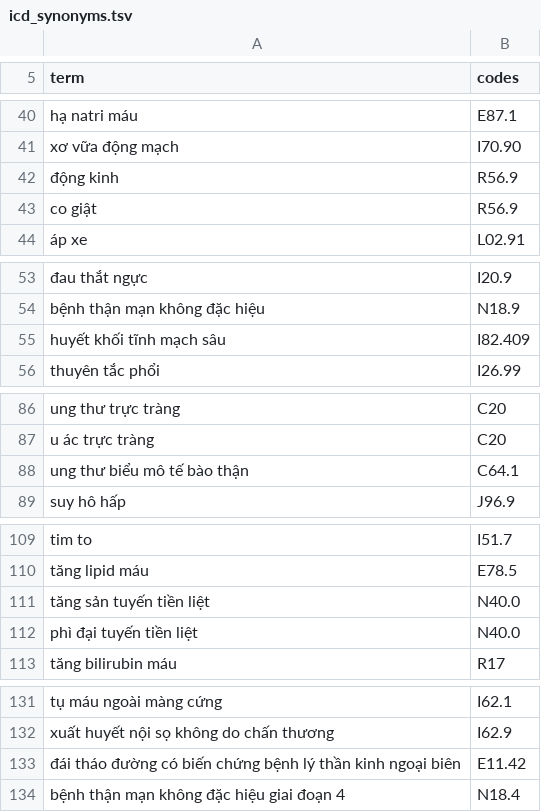
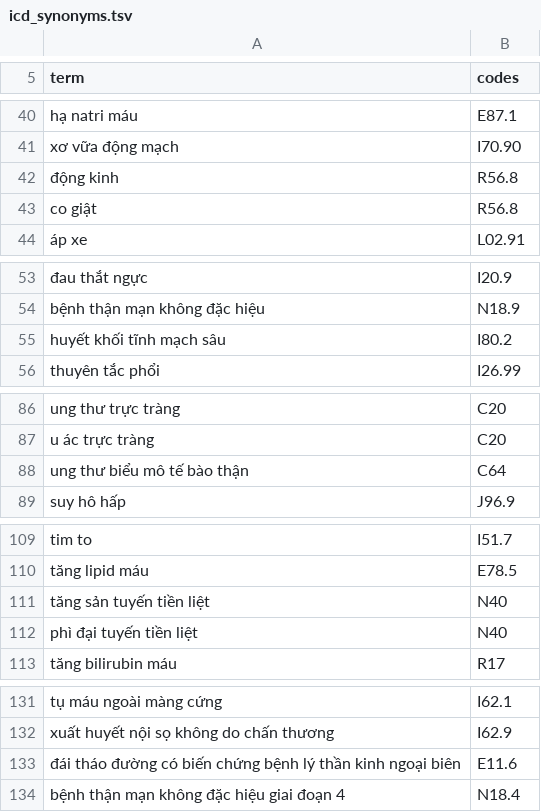
Before and after one commit to tienndat1904/viettel-medreason, a TSV file: data/kb/synonyms/icd_synonyms.tsv, drawn as a sheet; only a part is shown, gaps mark what is left out; the diff names each change by its address in the sheet, - before the commit and + after, or states it on an @@ line.

Commit message:
P3/KB: sửa 7 synonym ICD có mã ngoài BYT sau _who4 (issue #40)
Rà bảng icd_synonyms.tsv: mô phỏng Linker._who4 (cắt 4 ký tự) rồi đối chiếu
danh mục BYT (icd10_vn.parquet). _who4 chỉ CẮT, không remap — nên mã CM mà
tiền tố-4 không tồn tại ở BYT sẽ bị BTC chấm 0 dù linker "đã truncate".

7 dòng có mã sau _who4 rơi ngoài BYT (khớp đúng remap gold dev PR#32):
- động kinh / co giật: R56.9 -> R56.8
- huyết khối tĩnh mạch sâu: I82.409 (->I82.4 ∉BYT) -> I80.2
- ung thư biểu mô tế bào thận: C64.1 -> C64
- tăng sản / phì đại tuyến tiền liệt: N40.0 -> N40
- ĐTĐ biến chứng TK ngoại biên: E11.42 (->E11.4 ∉BYT) -> E11.6

Sau sửa: 135/135 mã synonym sau _who4 hợp lệ 100% BYT. Phần (B) 'valid
nhưng nên thô hơn' phần lớn là nhiễu matching substring (loader khớp term
dài nhất trước); mã .9 cho term chung là unspecified đúng, không hạ.

```diff
--- a/data/kb/synonyms/icd_synonyms.tsv
+++ b/data/kb/synonyms/icd_synonyms.tsv
-B42:B43 (codes): R56.9
+B42:B43 (codes): R56.8
-B55 (codes): I82.409
+B55 (codes): I80.2
-B88 (codes): C64.1
+B88 (codes): C64
-B111:B112 (codes): N40.0
+B111:B112 (codes): N40
-B133 (codes): E11.42
+B133 (codes): E11.6
```
